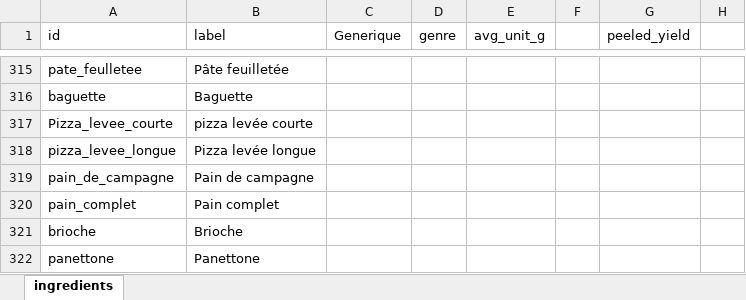
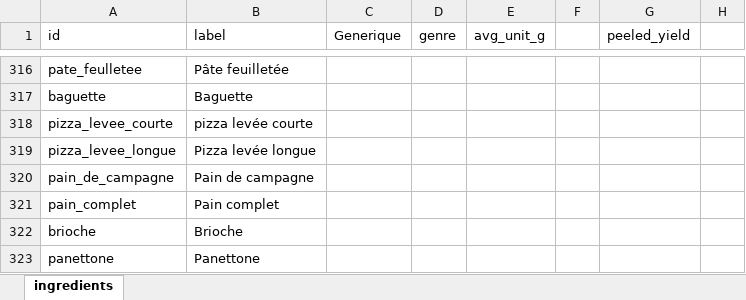
Before and after one commit to Rrrt-sct/Convertisseur, an Excel workbook: ingredients.xlsx, sheet ingredients, drawn as a sheet; only a part is shown, gaps mark what is left out; values as stored, in another font and other column widths than the file's, no borders; addresses are those after the commit; the diff covers the shown part only; the diff names each change by its address in the sheet, - before the commit and + after, or states it on an @@ line.

```diff
--- a/ingredients.xlsx (sheet ingredients)
+++ b/ingredients.xlsx (sheet ingredients)
-A318 (id): Pizza_levee_courte
+A318 (id): pizza_levee_courte
```
Also changed, not shown: 1 added row and 24 edited cells elsewhere in this sheet, formulas that keep their value, 6 other files.
